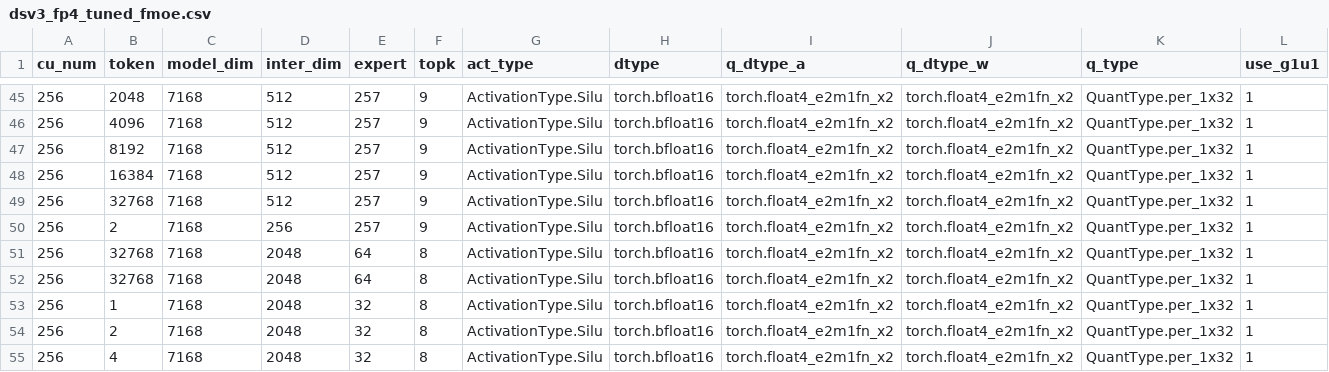
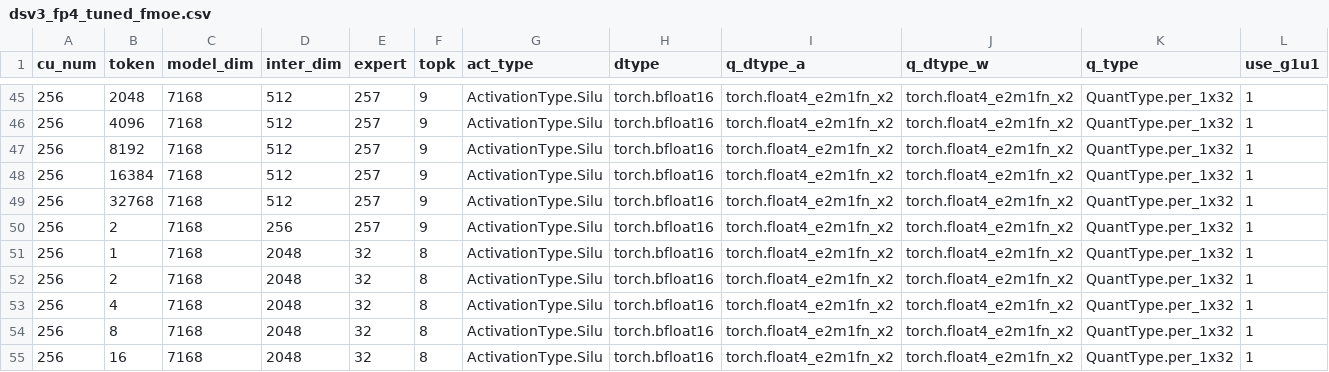
Before and after one commit to lucas-santos-amd/aiter, a CSV file: aiter/configs/model_configs/dsv3_fp4_tuned_fmoe.csv, drawn as a sheet; only a part is shown, gaps mark what is left out; the shorter side is filled out with more unchanged rows; rows hold the shown columns only; the diff names each change by its address in the sheet, - before the commit and + after, or states it on an @@ line.

```diff
--- a/aiter/configs/model_configs/dsv3_fp4_tuned_fmoe.csv
+++ b/aiter/configs/model_configs/dsv3_fp4_tuned_fmoe.csv
-row 51: 256 | 32768 | 7168 | 2048 | 64 | 8 | ActivationType.Silu | torch.bfloat16 | torch.float4_e2m1fn_x2 | torch.float4_e2m1fn_x2 | QuantType.per_1x32 | 1
-row 52: 256 | 32768 | 7168 | 2048 | 64 | 8 | ActivationType.Silu | torch.bfloat16 | torch.float4_e2m1fn_x2 | torch.float4_e2m1fn_x2 | QuantType.per_1x32 | 1
```
Also changed, not shown: 4 other files.
